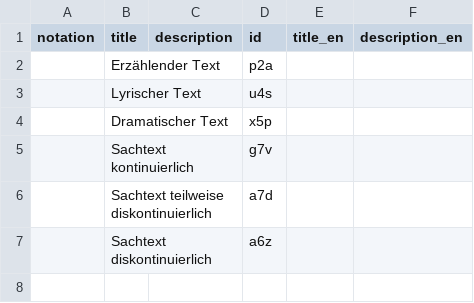
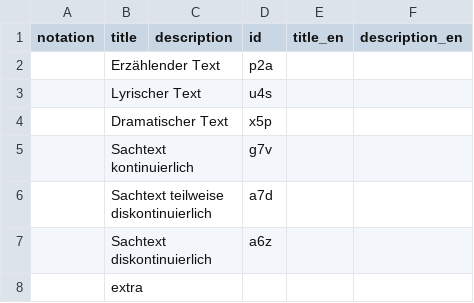
Before and after one commit to iqb-vocabs/v28, a CSV file: csv/tt_Texttyp.csv, drawn as a sheet.

Commit message:
Update tt_Texttyp.csv

```diff
--- a/csv/tt_Texttyp.csv
+++ b/csv/tt_Texttyp.csv
@@ -7 +7,2 @@
 "","Sachtext diskontinuierlich","","a6z",,
+,extra,,,,
```
